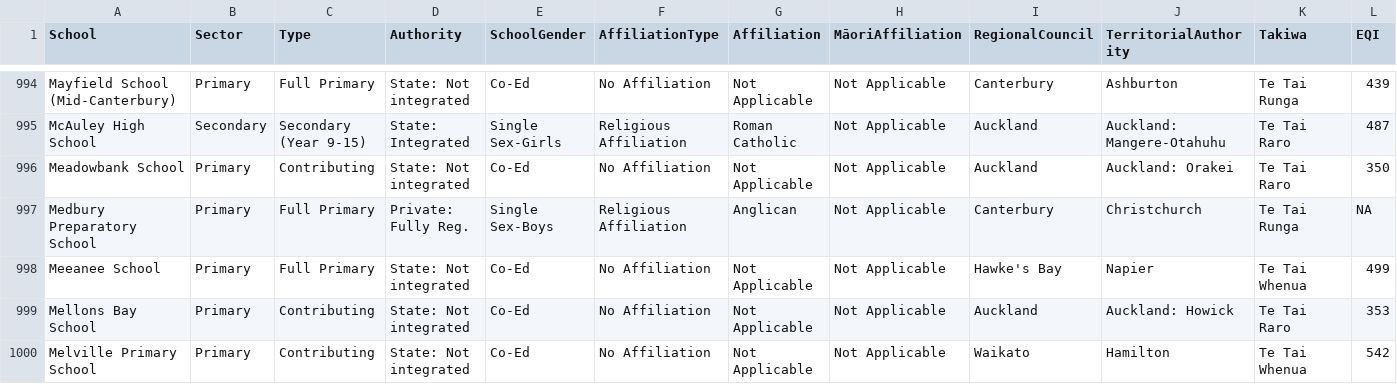
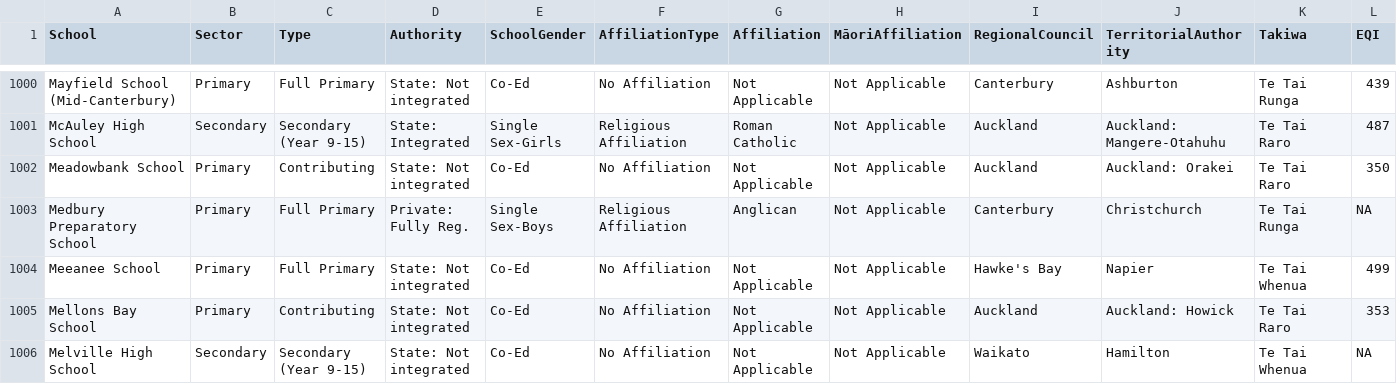
Before and after one commit to jmarshallnz/data, a CSV file: school_roll/2023/schools.csv, drawn as a sheet; only a part is shown, gaps mark what is left out; the shorter side is filled out with more unchanged rows; the diff covers the shown part only; the diff names each change by its address in the sheet, - before the commit and + after, or states it on an @@ line.

Commit message:
updates school roll stuff (unclear which year)

```diff
--- a/school_roll/2023/schools.csv
+++ b/school_roll/2023/schools.csv
+row 1006: Melville High School | Secondary | Secondary (Year 9-15) | State: Not integrated | Co-Ed | No Affiliation | Not Applicable | Not Applicable | Waikato | Hamilton | Te Tai Whenua | NA
```
Also changed, not shown: 10 added rows elsewhere in this file, 2 other files.
